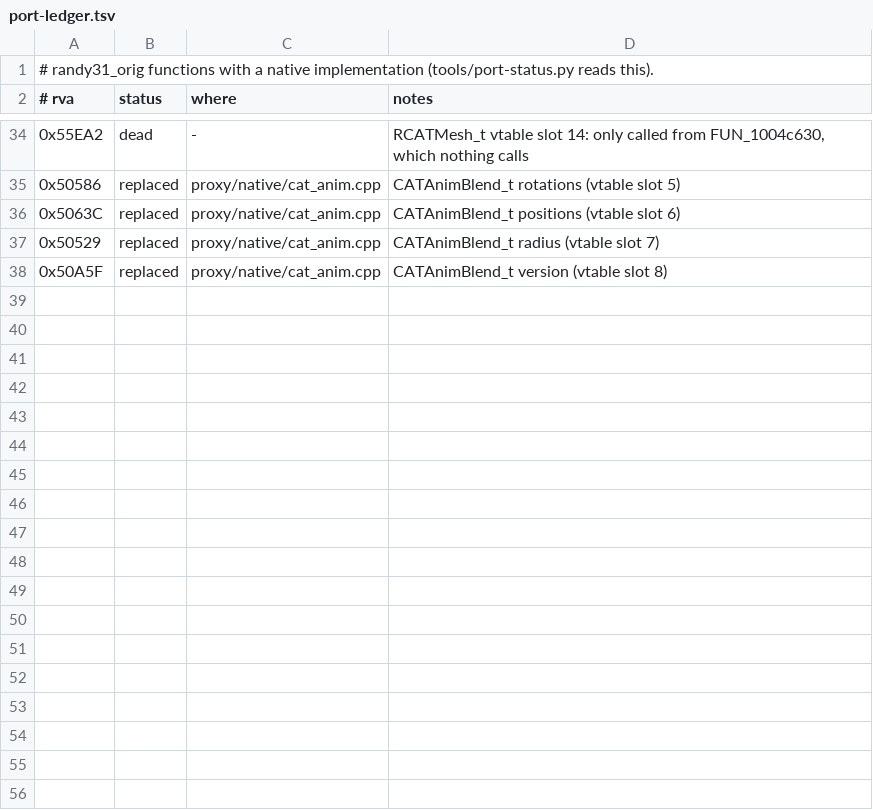
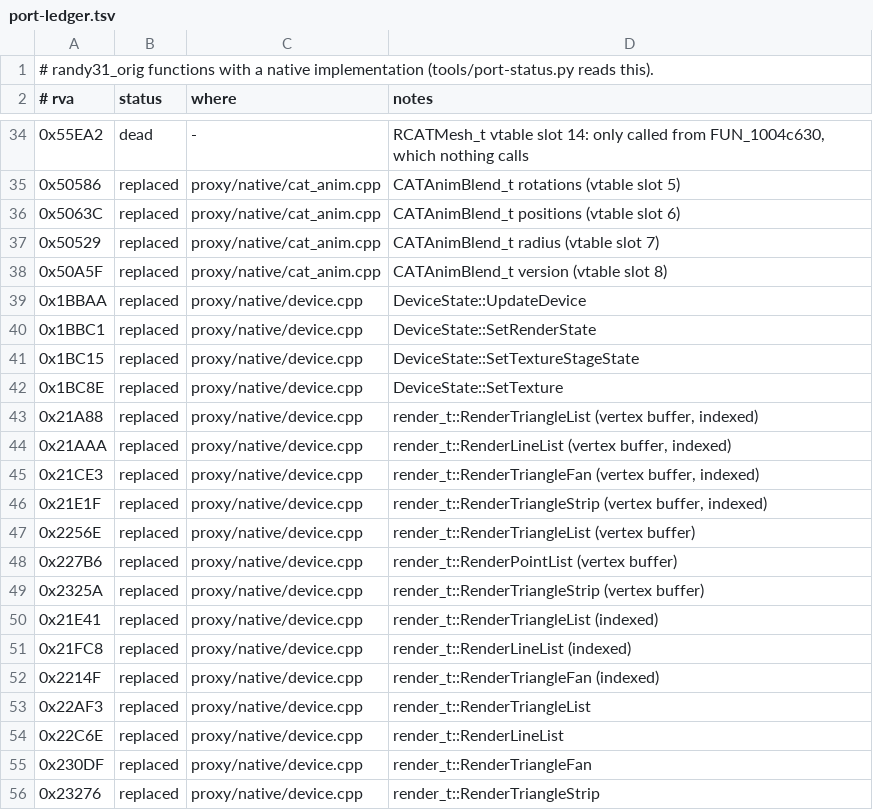
Before and after one commit to wannabuh/ao-vk, a TSV file: docs/port-ledger.tsv, drawn as a sheet; only a part is shown, gaps mark what is left out; the diff covers the shown part only.

```diff
--- a/docs/port-ledger.tsv
+++ b/docs/port-ledger.tsv
@@ -38 +38,19 @@
 0x50A5F	replaced	proxy/native/cat_anim.cpp	CATAnimBlend_t version (vtable slot 8)
+0x1BBAA	replaced	proxy/native/device.cpp	DeviceState::UpdateDevice
+0x1BBC1	replaced	proxy/native/device.cpp	DeviceState::SetRenderState
+0x1BC15	replaced	proxy/native/device.cpp	DeviceState::SetTextureStageState
+0x1BC8E	replaced	proxy/native/device.cpp	DeviceState::SetTexture
+0x21A88	replaced	proxy/native/device.cpp	render_t::RenderTriangleList (vertex buffer, indexed)
+0x21AAA	replaced	proxy/native/device.cpp	render_t::RenderLineList (vertex buffer, indexed)
+0x21CE3	replaced	proxy/native/device.cpp	render_t::RenderTriangleFan (vertex buffer, indexed)
+0x21E1F	replaced	proxy/native/device.cpp	render_t::RenderTriangleStrip (vertex buffer, indexed)
+0x2256E	replaced	proxy/native/device.cpp	render_t::RenderTriangleList (vertex buffer)
+0x227B6	replaced	proxy/native/device.cpp	render_t::RenderPointList (vertex buffer)
+0x2325A	replaced	proxy/native/device.cpp	render_t::RenderTriangleStrip (vertex buffer)
+0x21E41	replaced	proxy/native/device.cpp	render_t::RenderTriangleList (indexed)
+0x21FC8	replaced	proxy/native/device.cpp	render_t::RenderLineList (indexed)
+0x2214F	replaced	proxy/native/device.cpp	render_t::RenderTriangleFan (indexed)
+0x22AF3	replaced	proxy/native/device.cpp	render_t::RenderTriangleList
+0x22C6E	replaced	proxy/native/device.cpp	render_t::RenderLineList
+0x230DF	replaced	proxy/native/device.cpp	render_t::RenderTriangleFan
+0x23276	replaced	proxy/native/device.cpp	render_t::RenderTriangleStrip
```
Also changed, not shown: 21 added rows elsewhere in this file, 12 other files.
